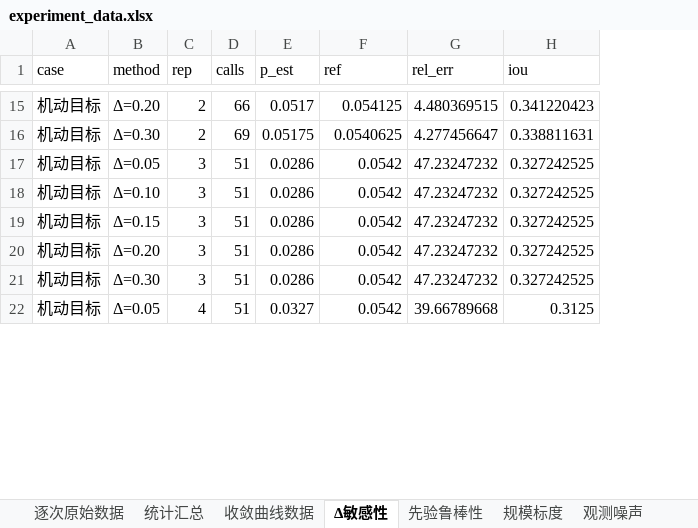
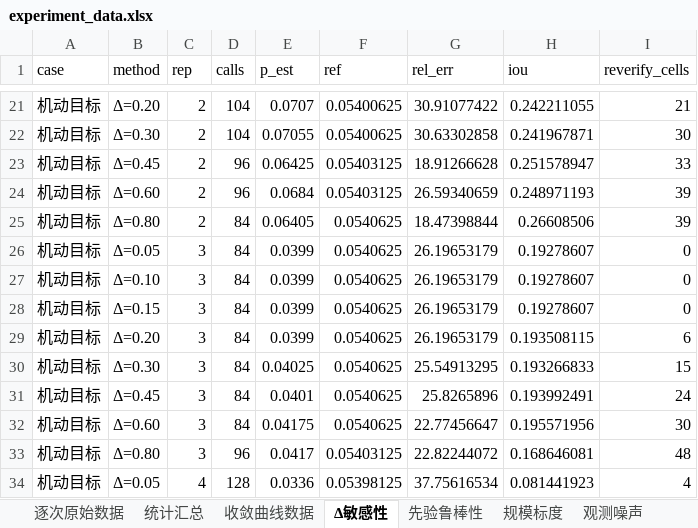
Before and after one commit to SuperExpertDoctor/under-water-harness, an Excel workbook: paper/experiments/figures/data/experiment_data.xlsx, sheet Δ敏感性, drawn as a sheet; only a part is shown, gaps mark what is left out; values as stored, in another font and other column widths than the file's, no borders; addresses are those after the commit; the diff covers the shown part only; the diff names each change by its address in the sheet, - before the commit and + after, or states it on an @@ line.

```diff
--- a/paper/experiments/figures/data/experiment_data.xlsx (sheet Δ敏感性)
+++ b/paper/experiments/figures/data/experiment_data.xlsx (sheet Δ敏感性)
+column I (reverify_cells), row 21: 21; rows 25-30: 39 | 0 | 0 | 0 | 6 | 15; row 34: 4
-D21 (calls): 66
+D21 (calls): 104
-E21 (p_est): 0.0517
+E21 (p_est): 0.0707
-F21 (ref): 0.054125
+F21 (ref): 0.05400625
-G21 (rel_err): 4.480369515
+G21 (rel_err): 30.91077422
-H21 (iou): 0.341220423
+H21 (iou): 0.242211055
+row 22: 机动目标 | Δ=0.30 | 2 | 104 | 0.07055 | 0.05400625 | 30.63302858 | 0.241967871 | 30
+row 23: 机动目标 | Δ=0.45 | 2 | 96 | 0.06425 | 0.05403125 | 18.91266628 | 0.251578947 | 33
+row 24: 机动目标 | Δ=0.60 | 2 | 96 | 0.0684 | 0.05403125 | 26.59340659 | 0.248971193 | 39
-B25 (method): Δ=0.30
+B25 (method): Δ=0.80
-D25 (calls): 69
+D25 (calls): 84
-E25 (p_est): 0.05175
+E25 (p_est): 0.06405
-G25 (rel_err): 4.277456647
+G25 (rel_err): 18.47398844
-H25 (iou): 0.338811631
+H25 (iou): 0.26608506
-D26:D30 (calls): 51
+D26:D30 (calls): 84
-E26:E29 (p_est): 0.0286
+E26:E29 (p_est): 0.0399
-F26:F30 (ref): 0.0542
+F26:F30 (ref): 0.0540625
-G26:G29 (rel_err): 47.23247232
+G26:G29 (rel_err): 26.19653179
-H26:H28 (iou): 0.327242525
+H26:H28 (iou): 0.19278607
-H29 (iou): 0.327242525
+H29 (iou): 0.193508115
-E30 (p_est): 0.0286
+E30 (p_est): 0.04025
-G30 (rel_err): 47.23247232
+G30 (rel_err): 25.54913295
-H30 (iou): 0.327242525
+H30 (iou): 0.193266833
+row 31: 机动目标 | Δ=0.45 | 3 | 84 | 0.0401 | 0.0540625 | 25.8265896 | 0.193992491 | 24
+row 32: 机动目标 | Δ=0.60 | 3 | 84 | 0.04175 | 0.0540625 | 22.77456647 | 0.195571956 | 30
+row 33: 机动目标 | Δ=0.80 | 3 | 96 | 0.0417 | 0.05403125 | 22.82244072 | 0.168646081 | 48
-D34 (calls): 51
+D34 (calls): 128
-E34 (p_est): 0.0327
+E34 (p_est): 0.0336
-F34 (ref): 0.0542
+F34 (ref): 0.05398125
-G34 (rel_err): 39.66789668
+G34 (rel_err): 37.75616534
-H34 (iou): 0.3125
+H34 (iou): 0.081441923
```
Also changed, not shown: 24 added rows and 200 edited cells elsewhere in this sheet, 11 other files.
